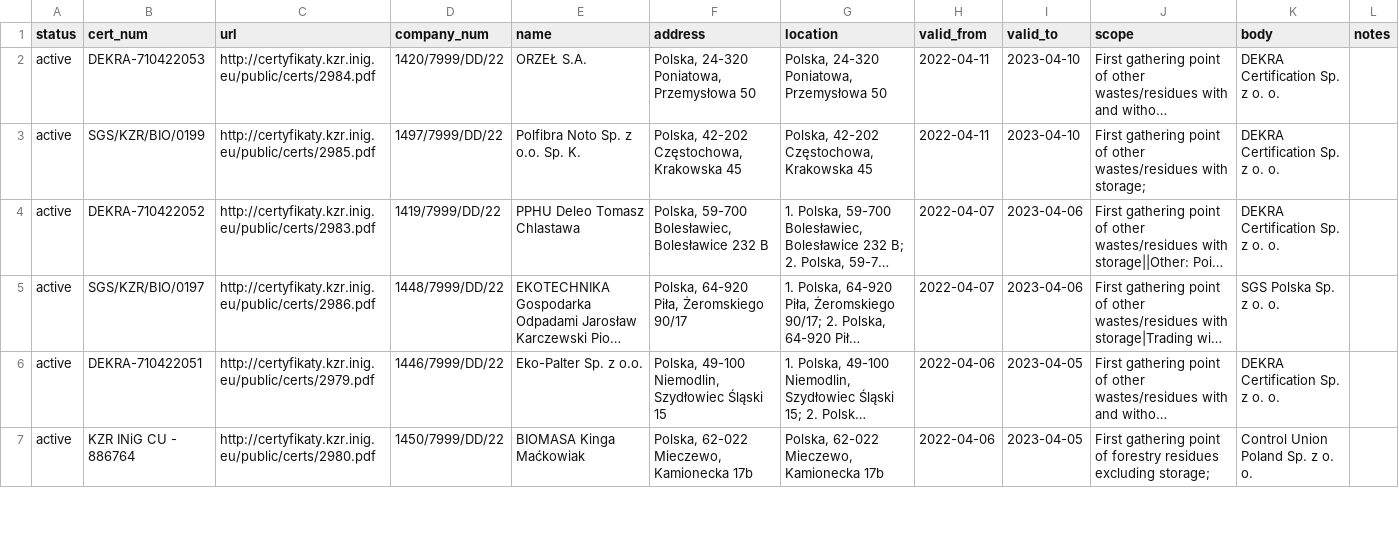
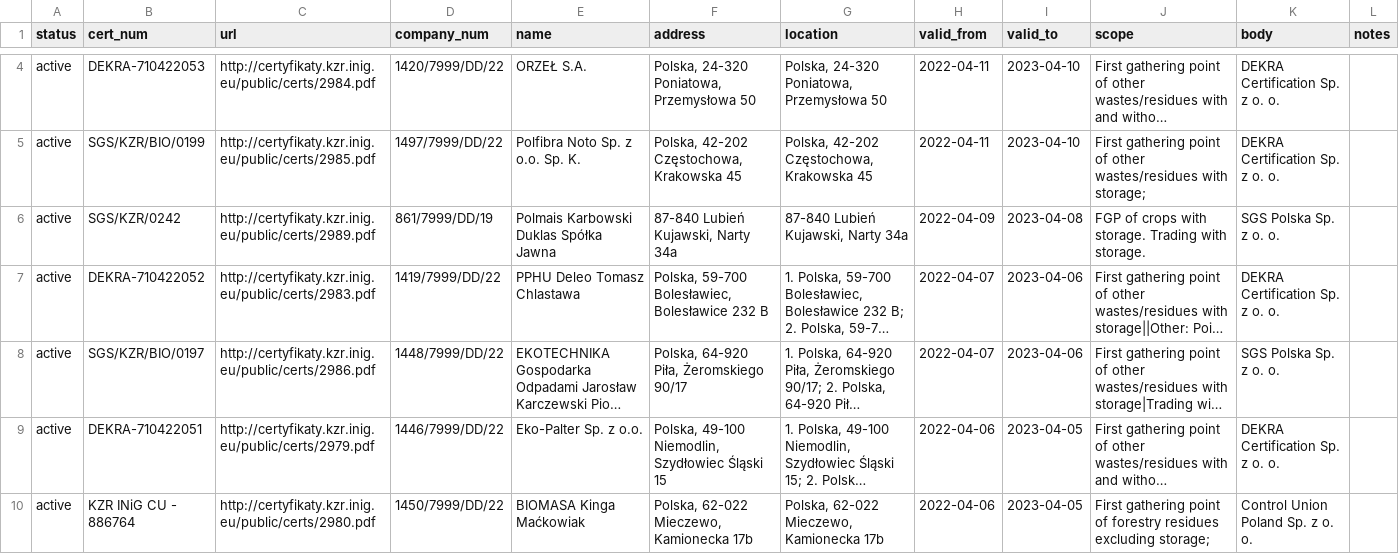
Before and after one commit to jandolezal/certificates, a CSV file: data/kzr.csv, drawn as a sheet; only a part is shown, gaps mark what is left out; long unchanged cells end in …; the diff covers the shown part only; the diff names each change by its address in the sheet, - before the commit and + after, or states it on an @@ line.

```diff
--- a/data/kzr.csv
+++ b/data/kzr.csv
+row 6: active | SGS/KZR/0242 | http://certyfikaty.kzr.inig.eu/public/certs/2989.pdf | 861/7999/DD/19 | Polmais Karbowski Duklas Spółka Jawna | 87-840 Lubień Kujawski, Narty 34a | 87-840 Lubień Kujawski, Narty 34a | 2022-04-09 | 2023-04-08 | FGP of crops with storage. Trading with storage. | SGS Polska Sp. z o. o.
```
Also changed, not shown: 2 added rows and 7 edited cells elsewhere in this file.
